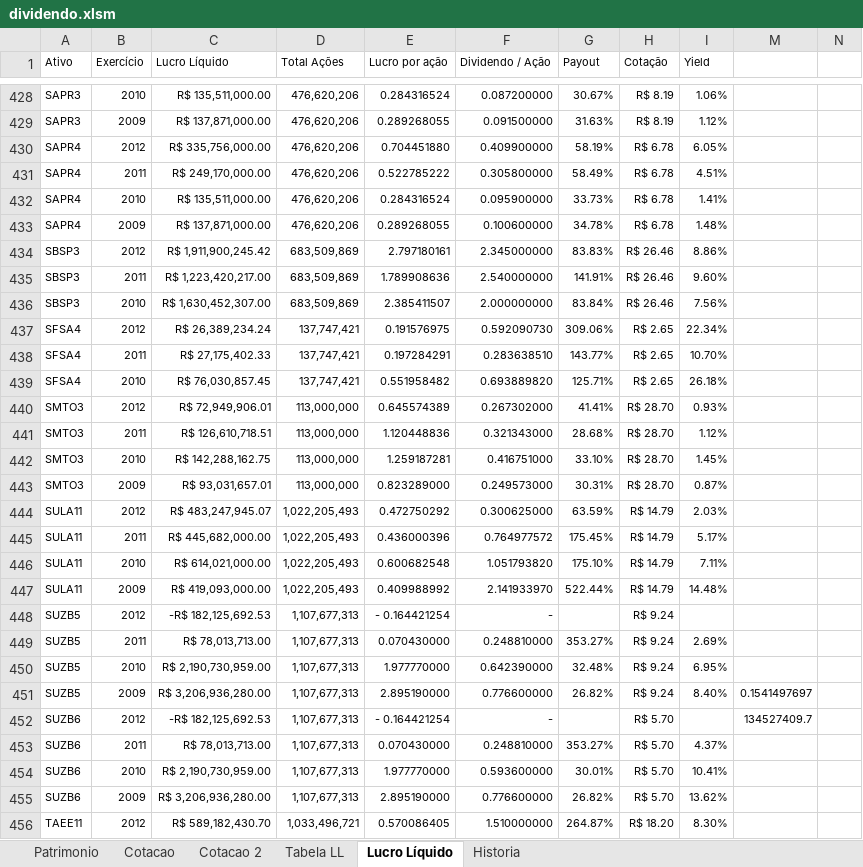
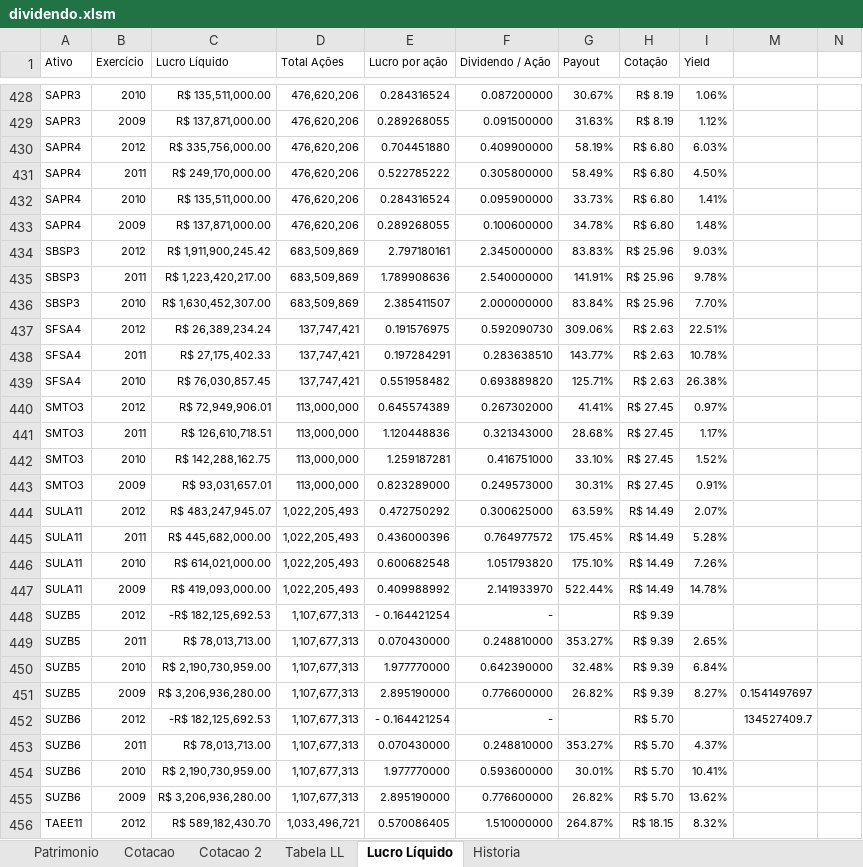
Before and after one commit to bengelbert/ifsc, an Excel workbook: stocks/dividendo.xlsm, sheet Lucro Líquido, drawn as a sheet; only a part is shown, gaps mark what is left out; values as stored, in another font and other column widths than the file's, no borders; table styles not drawn; the diff covers the shown part only; the diff names each change by its address in the sheet, - before the commit and + after, or states it on an @@ line.

```diff
--- a/stocks/dividendo.xlsm (sheet Lucro Líquido)
+++ b/stocks/dividendo.xlsm (sheet Lucro Líquido)
-H430:H433 (Cotação): R$ 6.78
+H430:H433 (Cotação): R$ 6.80
-I430 (Yield): 6.05%
+I430 (Yield): 6.03%
-I431 (Yield): 4.51%
+I431 (Yield): 4.50%
-H434:H436 (Cotação): R$ 26.46
+H434:H436 (Cotação): R$ 25.96
-I434 (Yield): 8.86%
+I434 (Yield): 9.03%
-I435 (Yield): 9.60%
+I435 (Yield): 9.78%
-I436 (Yield): 7.56%
+I436 (Yield): 7.70%
-H437:H439 (Cotação): R$ 2.65
+H437:H439 (Cotação): R$ 2.63
-I437 (Yield): 22.34%
+I437 (Yield): 22.51%
-I438 (Yield): 10.70%
+I438 (Yield): 10.78%
-I439 (Yield): 26.18%
+I439 (Yield): 26.38%
-H440:H443 (Cotação): R$ 28.70
+H440:H443 (Cotação): R$ 27.45
-I440 (Yield): 0.93%
+I440 (Yield): 0.97%
-I441 (Yield): 1.12%
+I441 (Yield): 1.17%
-I442 (Yield): 1.45%
+I442 (Yield): 1.52%
-I443 (Yield): 0.87%
+I443 (Yield): 0.91%
-H444:H447 (Cotação): R$ 14.79
+H444:H447 (Cotação): R$ 14.49
-I444 (Yield): 2.03%
+I444 (Yield): 2.07%
-I445 (Yield): 5.17%
+I445 (Yield): 5.28%
-I446 (Yield): 7.11%
+I446 (Yield): 7.26%
-I447 (Yield): 14.48%
+I447 (Yield): 14.78%
-H448:H451 (Cotação): R$ 9.24
+H448:H451 (Cotação): R$ 9.39
-I449 (Yield): 2.69%
+I449 (Yield): 2.65%
-I450 (Yield): 6.95%
+I450 (Yield): 6.84%
-I451 (Yield): 8.40%
+I451 (Yield): 8.27%
-H456 (Cotação): R$ 18.20
+H456 (Cotação): R$ 18.15
-I456 (Yield): 8.30%
+I456 (Yield): 8.32%
```
Also changed, not shown: 471 edited cells elsewhere in this sheet, sheet Patrimonio, sheet Cotacao, sheet Cotacao 2, formulas that keep their value, hidden cells, charts or pictures, 1 other file.
